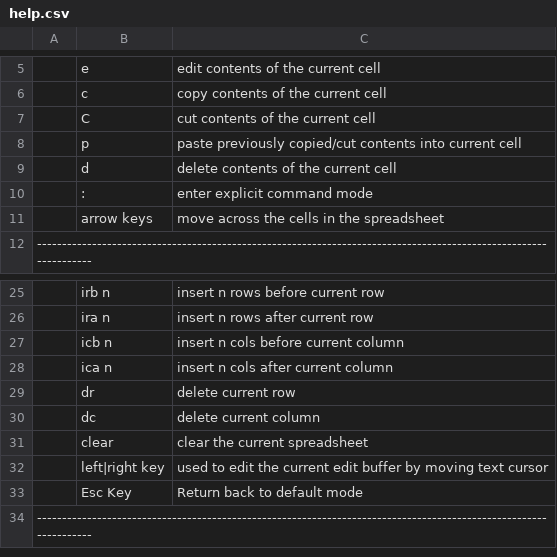
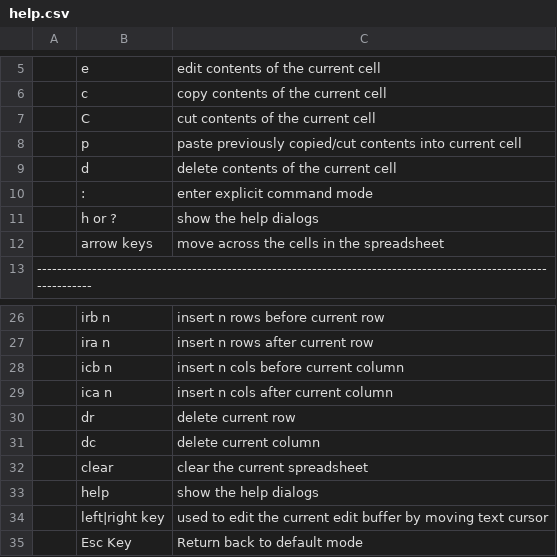
Before and after one commit to hanishkvc/prgs-docs-spreadsheetkvc, a CSV file: help.csv, drawn as a sheet; only a part is shown, gaps mark what is left out; the shorter side is filled out with more unchanged rows; the diff names each change by its address in the sheet, - before the commit and + after, or states it on an @@ line.

Commit message:
Add help explicit command and usage info

```diff
--- a/help.csv
+++ b/help.csv
+row 11:  | h or ? | show the help dialogs
+row 33:  | help | show the help dialogs
```
Also changed, not shown: 3 other files.
